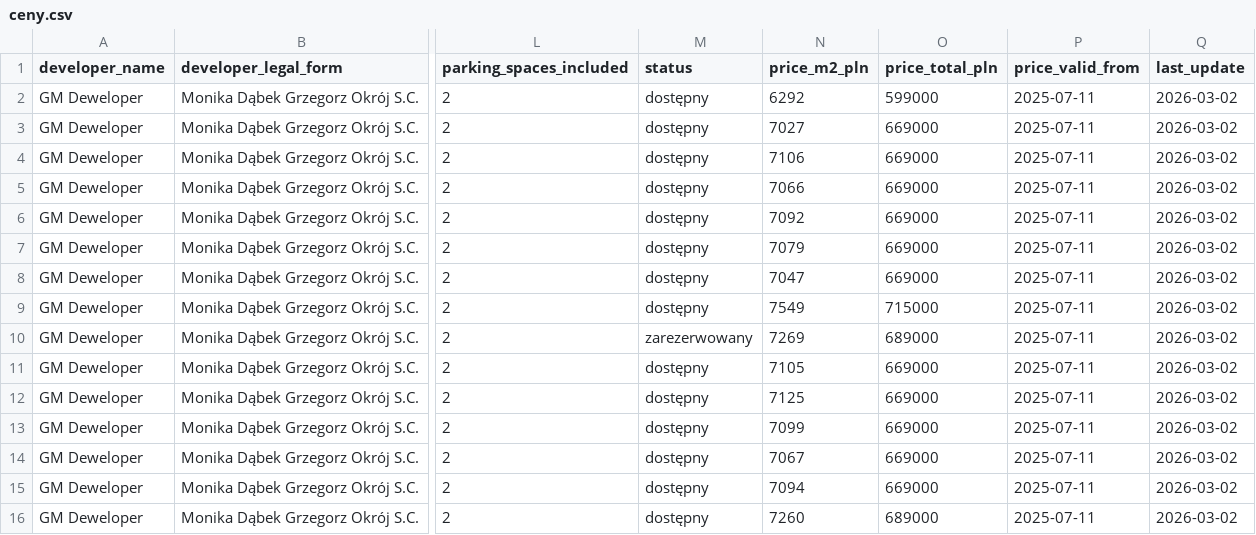
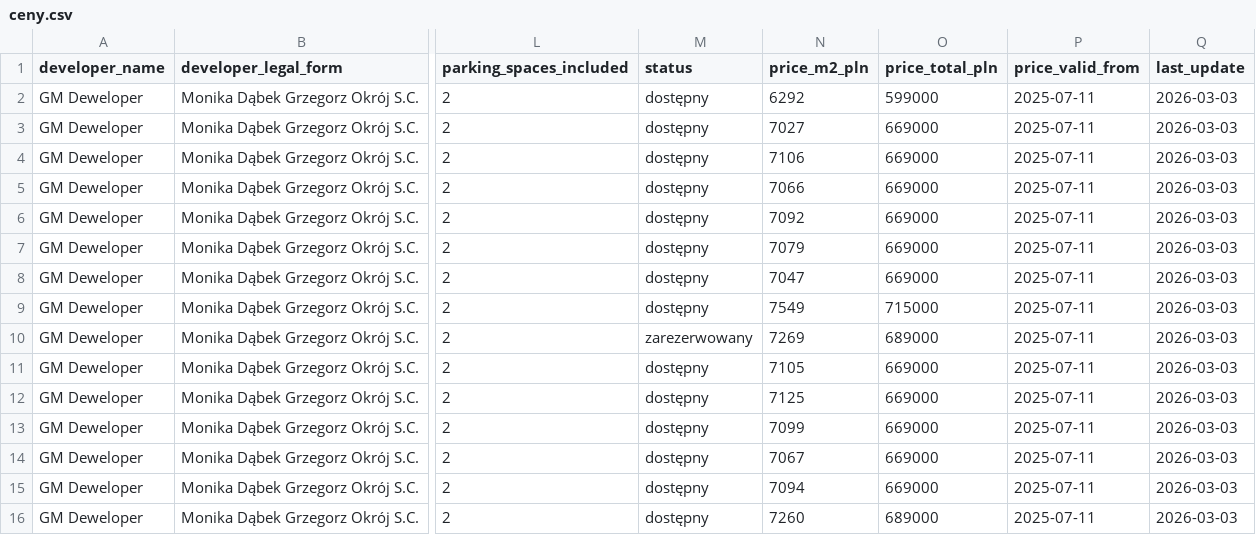
Before and after one commit to GmDeweloper/zacisze-rekowo, a CSV file: ceny.csv, drawn as a sheet; only a part is shown, gaps mark what is left out; the diff names each change by its address in the sheet, - before the commit and + after, or states it on an @@ line.

```diff
--- a/ceny.csv
+++ b/ceny.csv
-Q2:Q16 (last_update): 2026-03-02
+Q2:Q16 (last_update): 2026-03-03
```
